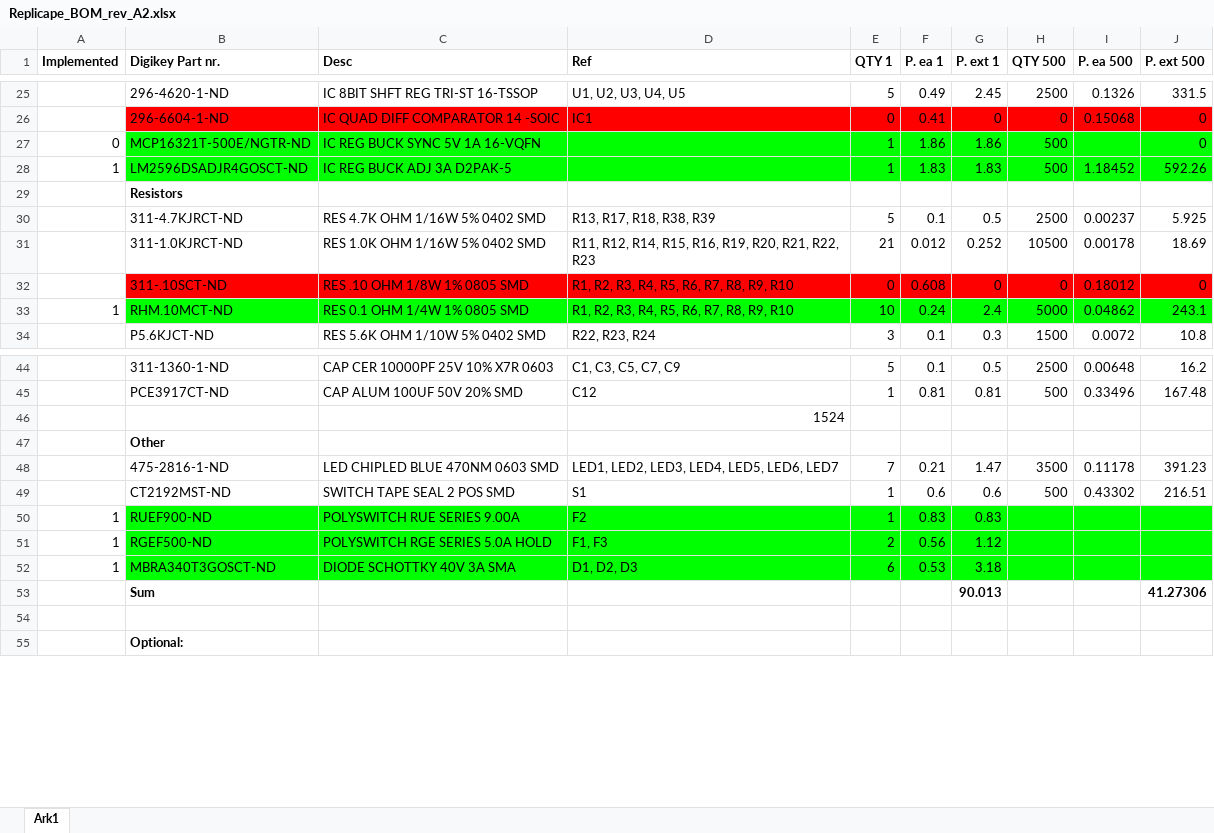
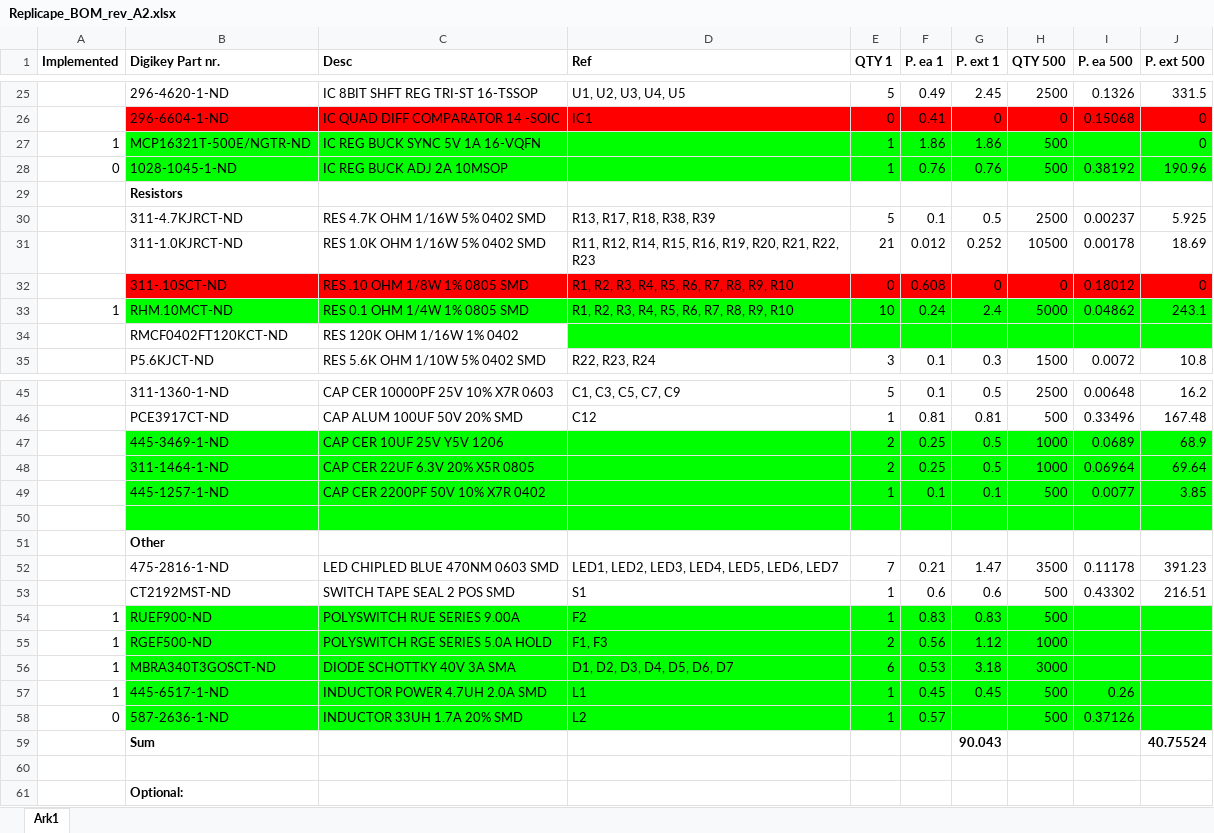
Before and after one commit to intelligent-agent/redeem, an Excel workbook: PCB_rev_A2/Replicape_BOM_rev_A2.xlsx, sheet Ark1, drawn as a sheet; only a part is shown, gaps mark what is left out; values as stored, in another font and other column widths than the file's, no borders; removed rows and columns are numbered as before the commit, all else as after; the diff names each change by its address in the sheet, - before the commit and + after, or states it on an @@ line.

```diff
--- a/PCB_rev_A2/Replicape_BOM_rev_A2.xlsx (sheet Ark1)
+++ b/PCB_rev_A2/Replicape_BOM_rev_A2.xlsx (sheet Ark1)
-A27 (Implemented): 0
+A27 (Implemented): 1
-row 28: 1 | LM2596DSADJR4GOSCT-ND | IC REG BUCK ADJ 3A D2PAK-5 |  | 1 | 1.83 | 1.83 | 500 | 1.18452 | 592.26
+row 28: 0 | 1028-1045-1-ND | IC REG BUCK ADJ 2A 10MSOP |  | 1 | 0.76 | 0.76 | 500 | 0.38192 | 190.96
+row 34:  | RMCF0402FT120KCT-ND | RES 120K OHM 1/16W 1% 0402
+row 47:  | 445-3469-1-ND | CAP CER 10UF 25V Y5V 1206 |  | 2 | 0.25 | 0.5 | 1000 | 0.0689 | 68.9
+row 48:  | 311-1464-1-ND | CAP CER 22UF 6.3V 20% X5R 0805 |  | 2 | 0.25 | 0.5 | 1000 | 0.06964 | 69.64
+row 49:  | 445-1257-1-ND | CAP CER 2200PF 50V 10% X7R 0402 |  | 1 | 0.1 | 0.1 | 500 | 0.0077 | 3.85
-B50:J50 fill: none
+B50:J50 fill: #00FF00
-D50 (Ref): 1524
+D50 (Ref): (empty)
-H54 (QTY 500): (empty)
+H54 (QTY 500): 500
-H55 (QTY 500): (empty)
+H55 (QTY 500): 1000
-D56 (Ref): D1, D2, D3
+D56 (Ref): D1, D2, D3, D4, D5, D6, D7
-H56 (QTY 500): (empty)
+H56 (QTY 500): 3000
+row 57: 1 | 445-6517-1-ND | INDUCTOR POWER 4.7UH 2.0A SMD | L1 | 1 | 0.45 | 0.45 | 500 | 0.26
+row 58: 0 | 587-2636-1-ND | INDUCTOR 33UH 1.7A 20% SMD | L2 | 1 | 0.57 |  | 500 | 0.37126
-G59 (P. ext 1): 90.013
+G59 (P. ext 1): 90.043
-J59 (P. ext 500): 41.27306
+J59 (P. ext 500): 40.75524
```
Also changed, not shown: formulas that keep their value, 3 other files.
